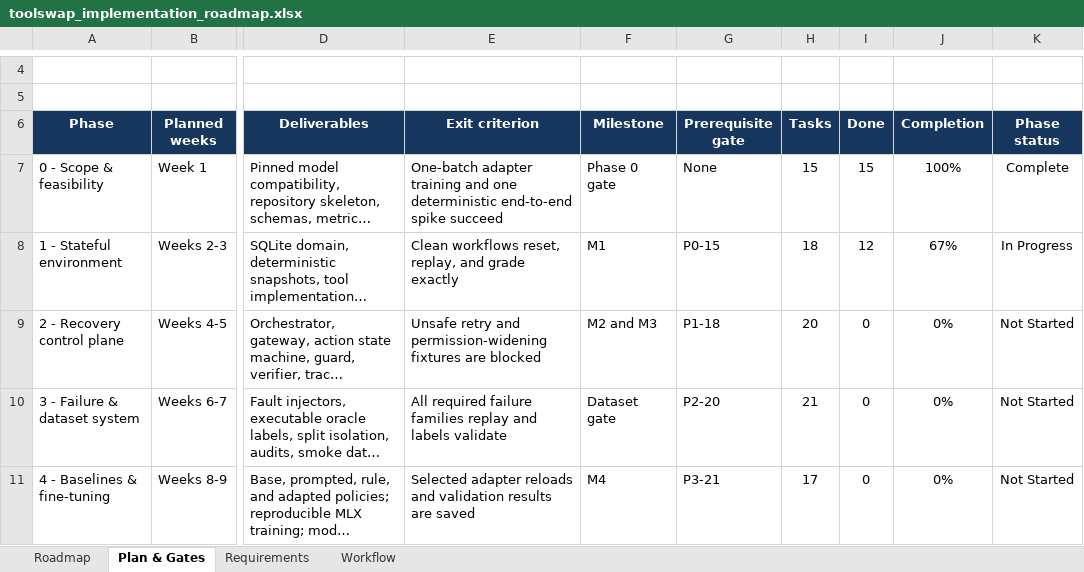
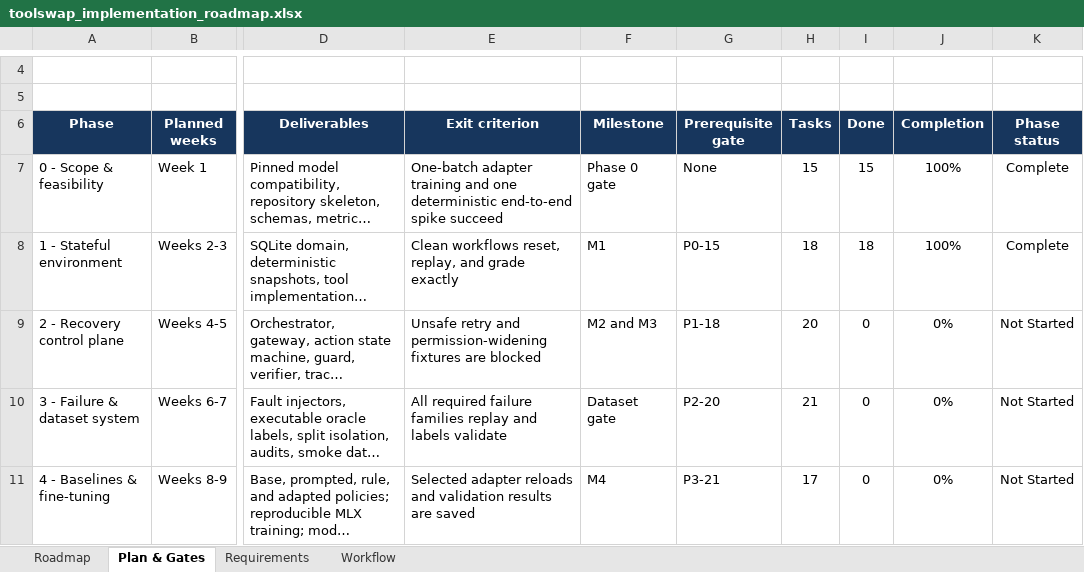
Before and after one commit to abdulsamad183/toolswap, an Excel workbook: project_details/toolswap_implementation_roadmap.xlsx, sheet Plan & Gates, drawn as a sheet; only a part is shown, gaps mark what is left out; long unchanged cells end in …; values as stored, in another font and other column widths than the file's, no borders; conditional formats and table styles not drawn; the diff names each change by its address in the sheet, - before the commit and + after, or states it on an @@ line.

```diff
--- a/project_details/toolswap_implementation_roadmap.xlsx (sheet Plan & Gates)
+++ b/project_details/toolswap_implementation_roadmap.xlsx (sheet Plan & Gates)
-I8 (Done): 12
+I8 (Done): 18
-J8 (Completion): 67%
+J8 (Completion): 100%
-K8 (Phase status): In Progress
+K8 (Phase status): Complete
```
Also changed, not shown: sheet Roadmap, sheet Workflow, 16 other files.
